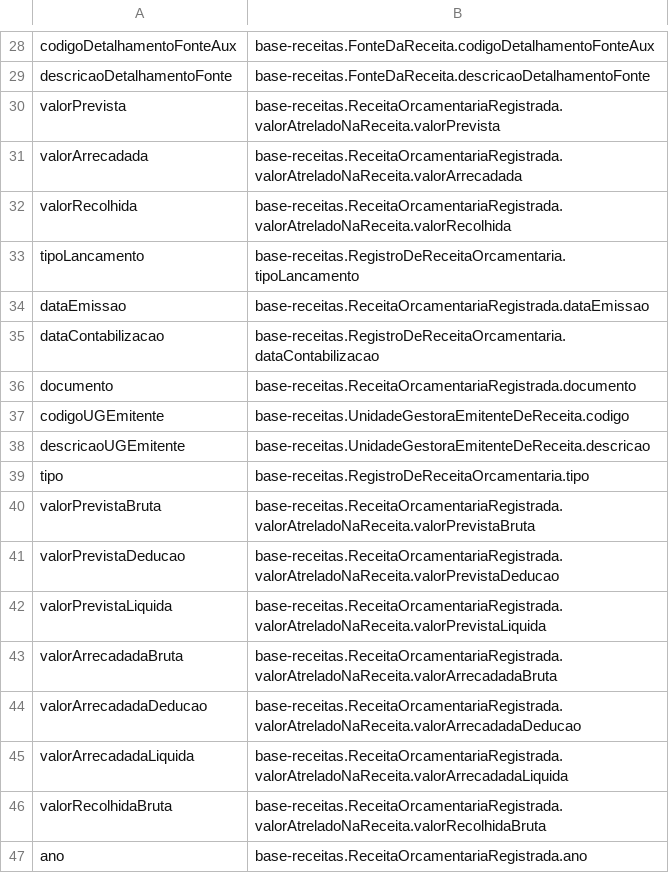
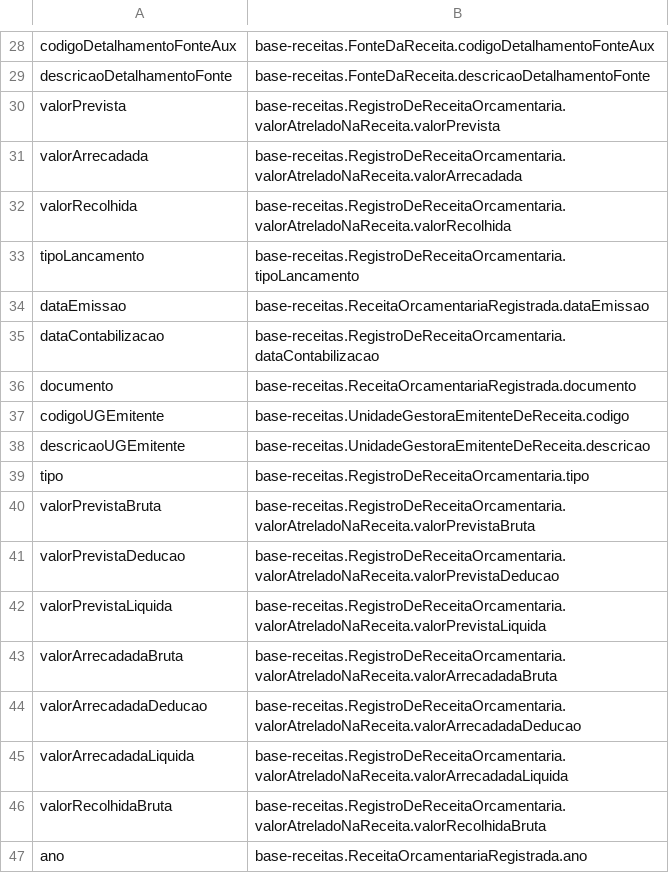
Before and after one commit to MiguelGewehr/transparencia-es-rdf, a CSV file: ontologia/mapeamentos/base-receitas/Receitas-2025.csv, drawn as a sheet; only a part is shown, gaps mark what is left out.

```diff
--- a/ontologia/mapeamentos/base-receitas/Receitas-2025.csv
+++ b/ontologia/mapeamentos/base-receitas/Receitas-2025.csv
@@ -29,5 +29,5 @@ codigoDetalhamentoFonteAux ; base-receitas.FonteDaReceita.codigoDetalhamentoFont
 descricaoDetalhamentoFonte ; base-receitas.FonteDaReceita.descricaoDetalhamentoFonte
-valorPrevista ; base-receitas.ReceitaOrcamentariaRegistrada.valorAtreladoNaReceita.valorPrevista
-valorArrecadada ; base-receitas.ReceitaOrcamentariaRegistrada.valorAtreladoNaReceita.valorArrecadada
-valorRecolhida ; base-receitas.ReceitaOrcamentariaRegistrada.valorAtreladoNaReceita.valorRecolhida
+valorPrevista ; base-receitas.RegistroDeReceitaOrcamentaria.valorAtreladoNaReceita.valorPrevista
+valorArrecadada ; base-receitas.RegistroDeReceitaOrcamentaria.valorAtreladoNaReceita.valorArrecadada
+valorRecolhida ; base-receitas.RegistroDeReceitaOrcamentaria.valorAtreladoNaReceita.valorRecolhida
 tipoLancamento ; base-receitas.RegistroDeReceitaOrcamentaria.tipoLancamento
@@ -39,9 +39,9 @@ descricaoUGEmitente ; base-receitas.UnidadeGestoraEmitenteDeReceita.descricao
 tipo ; base-receitas.RegistroDeReceitaOrcamentaria.tipo
-valorPrevistaBruta ; base-receitas.ReceitaOrcamentariaRegistrada.valorAtreladoNaReceita.valorPrevistaBruta
-valorPrevistaDeducao ; base-receitas.ReceitaOrcamentariaRegistrada.valorAtreladoNaReceita.valorPrevistaDeducao
-valorPrevistaLiquida ; base-receitas.ReceitaOrcamentariaRegistrada.valorAtreladoNaReceita.valorPrevistaLiquida
-valorArrecadadaBruta ; base-receitas.ReceitaOrcamentariaRegistrada.valorAtreladoNaReceita.valorArrecadadaBruta
-valorArrecadadaDeducao ; base-receitas.ReceitaOrcamentariaRegistrada.valorAtreladoNaReceita.valorArrecadadaDeducao
-valorArrecadadaLiquida ; base-receitas.ReceitaOrcamentariaRegistrada.valorAtreladoNaReceita.valorArrecadadaLiquida
-valorRecolhidaBruta ; base-receitas.ReceitaOrcamentariaRegistrada.valorAtreladoNaReceita.valorRecolhidaBruta
+valorPrevistaBruta ; base-receitas.RegistroDeReceitaOrcamentaria.valorAtreladoNaReceita.valorPrevistaBruta
+valorPrevistaDeducao ; base-receitas.RegistroDeReceitaOrcamentaria.valorAtreladoNaReceita.valorPrevistaDeducao
+valorPrevistaLiquida ; base-receitas.RegistroDeReceitaOrcamentaria.valorAtreladoNaReceita.valorPrevistaLiquida
+valorArrecadadaBruta ; base-receitas.RegistroDeReceitaOrcamentaria.valorAtreladoNaReceita.valorArrecadadaBruta
+valorArrecadadaDeducao ; base-receitas.RegistroDeReceitaOrcamentaria.valorAtreladoNaReceita.valorArrecadadaDeducao
+valorArrecadadaLiquida ; base-receitas.RegistroDeReceitaOrcamentaria.valorAtreladoNaReceita.valorArrecadadaLiquida
+valorRecolhidaBruta ; base-receitas.RegistroDeReceitaOrcamentaria.valorAtreladoNaReceita.valorRecolhidaBruta
 ano ; base-receitas.ReceitaOrcamentariaRegistrada.ano
```
Also changed, not shown: ontologia/mapeamentos/base-despesas/Despesas-2025.csv, ontologia/mapeamentos/base-despesas/orcamentosdespesa-2025.csv, 7 other files.
